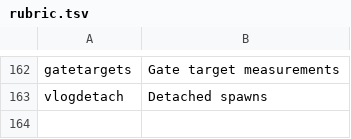
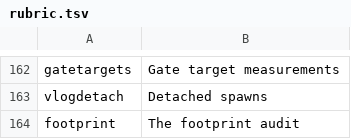
Before and after one commit to mikemol/mtools, a TSV file: hooks/rubric.tsv, drawn as a sheet; only a part is shown, gaps mark what is left out; the diff names each change by its address in the sheet, - before the commit and + after, or states it on an @@ line.

```diff
--- a/hooks/rubric.tsv
+++ b/hooks/rubric.tsv
+row 164: footprint | The footprint audit
```
Also changed, not shown: 4 other files.
